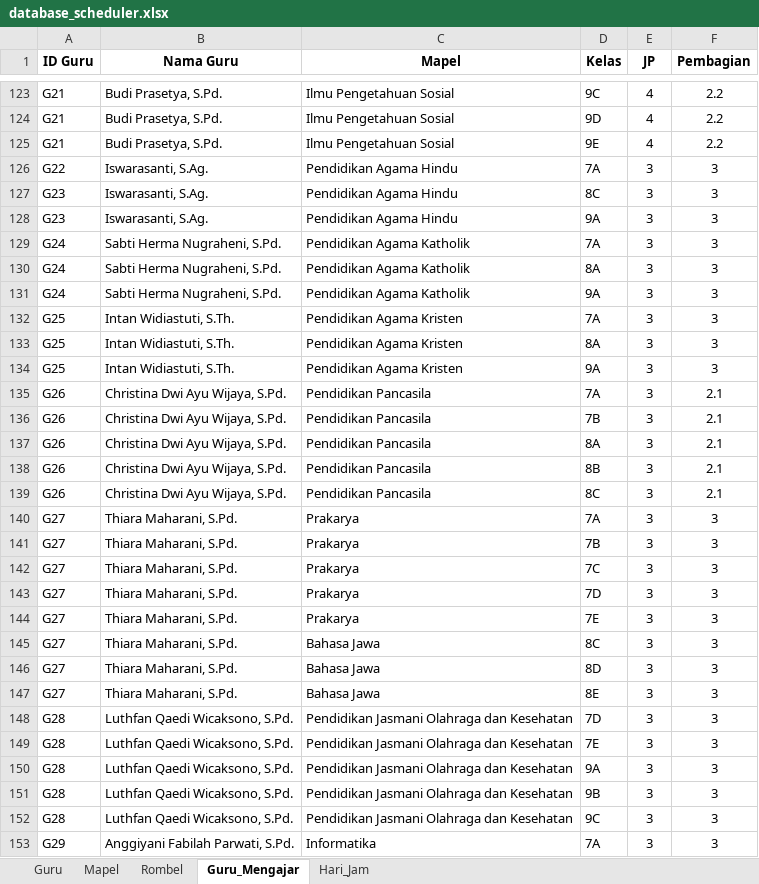
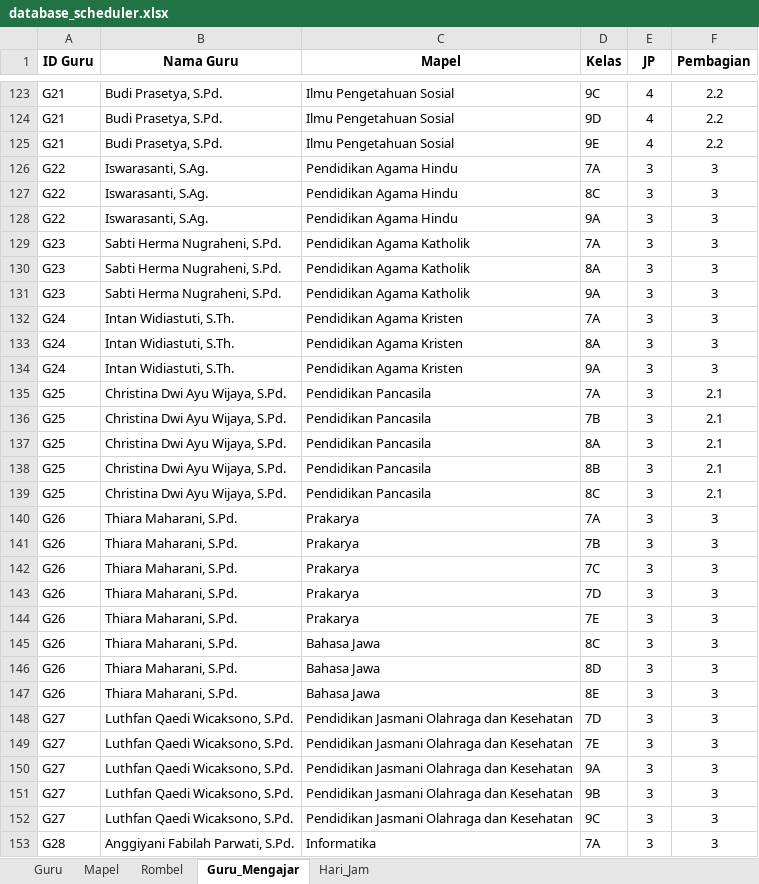
Before and after one commit to Mersirasyidah/smartschedulerv7, an Excel workbook: data/database_scheduler.xlsx, sheet Guru_Mengajar, drawn as a sheet; only a part is shown, gaps mark what is left out; values as stored, in another font and other column widths than the file's, no borders; the diff covers the shown part only; the diff names each change by its address in the sheet, - before the commit and + after, or states it on an @@ line.

Commit message:
Add files via upload

```diff
--- a/data/database_scheduler.xlsx (sheet Guru_Mengajar)
+++ b/data/database_scheduler.xlsx (sheet Guru_Mengajar)
-A127:A128 (ID Guru): G23
+A127:A128 (ID Guru): G22
-A129:A131 (ID Guru): G24
+A129:A131 (ID Guru): G23
-A132:A134 (ID Guru): G25
+A132:A134 (ID Guru): G24
-A135:A139 (ID Guru): G26
+A135:A139 (ID Guru): G25
-A140:A147 (ID Guru): G27
+A140:A147 (ID Guru): G26
-A148:A152 (ID Guru): G28
+A148:A152 (ID Guru): G27
-A153 (ID Guru): G29
+A153 (ID Guru): G28
```
Also changed, not shown: 33 edited cells elsewhere in this sheet.
